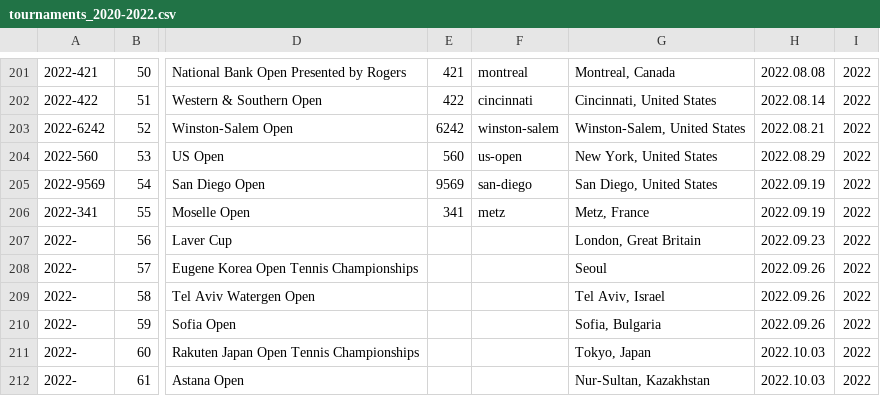
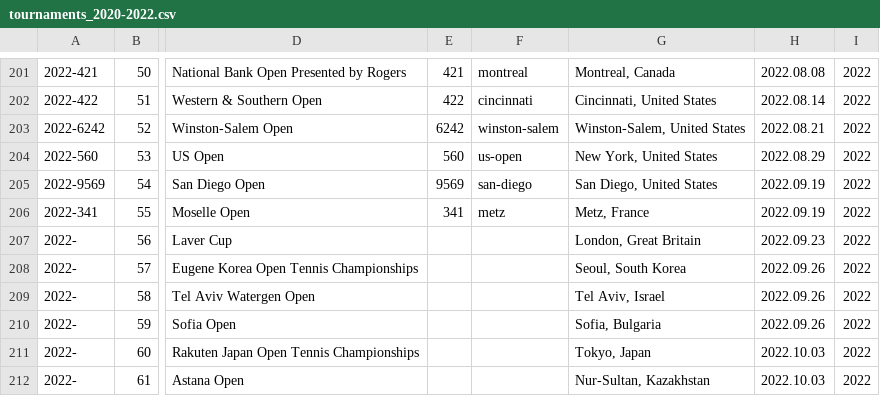
Before and after one commit to serve-and-volley/atp-world-tour-tennis-data, a CSV file: csv/1_tournaments/tournaments_2020-2022.csv, drawn as a sheet; only a part is shown, gaps mark what is left out; the diff names each change by its address in the sheet, - before the commit and + after, or states it on an @@ line.

```diff
--- a/csv/1_tournaments/tournaments_2020-2022.csv
+++ b/csv/1_tournaments/tournaments_2020-2022.csv
-G208: Seoul
+G208: Seoul, South Korea
```
